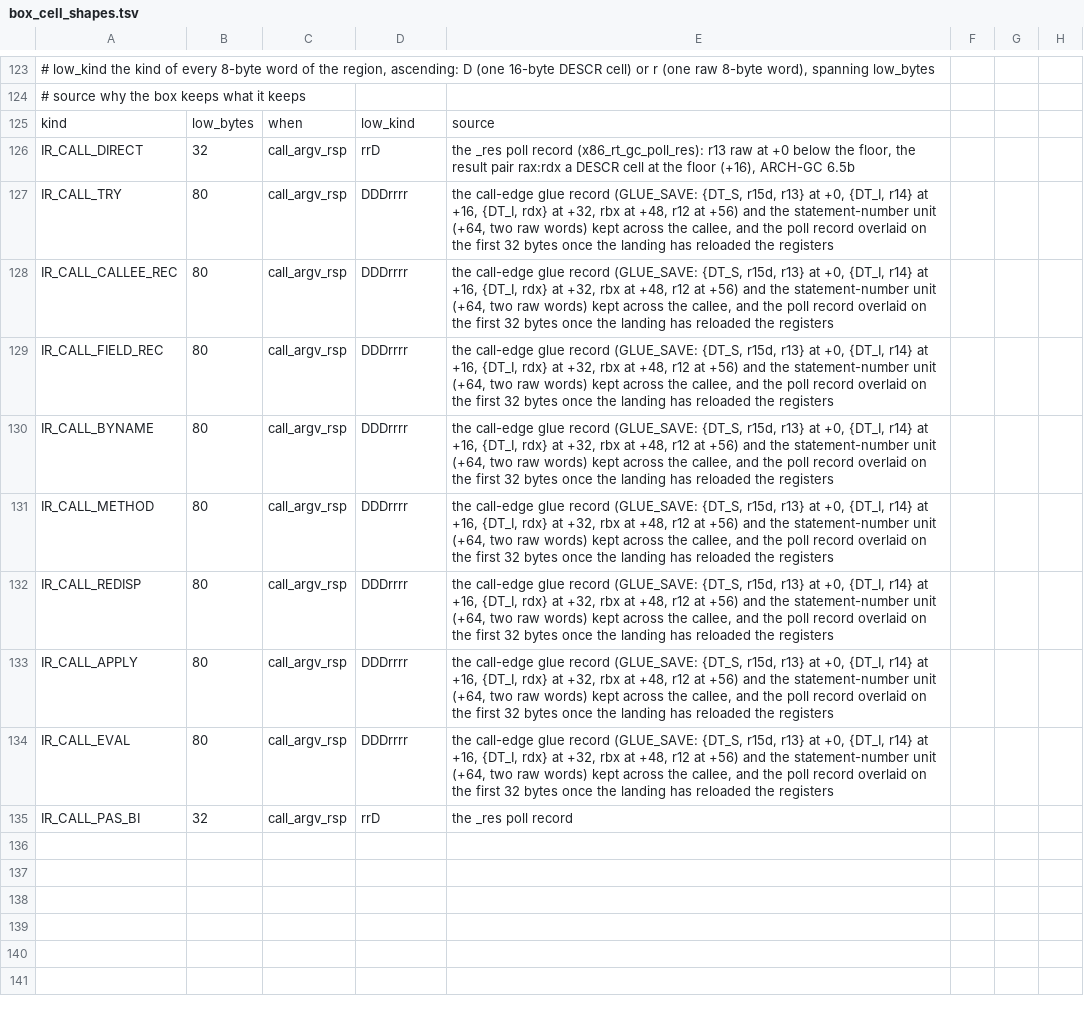
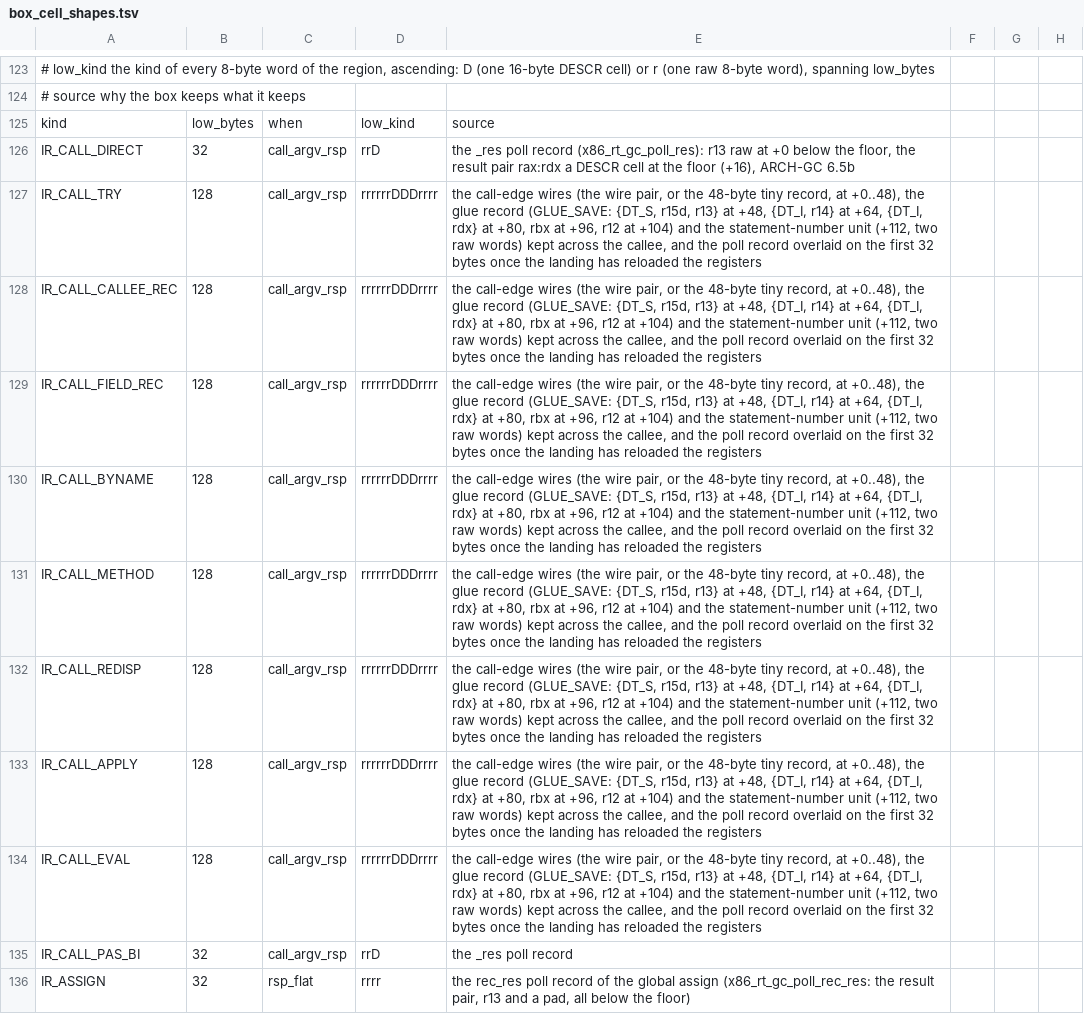
Before and after one commit to snobol4ever/harness, a TSV file: scripts/box_cell_shapes.tsv, drawn as a sheet; only a part is shown, gaps mark what is left out; the diff names each change by its address in the sheet, - before the commit and + after, or states it on an @@ line.

Commit message:
box_cell_shapes.tsv: the call-edge region is 128 bytes (wires at +0, glue record at +48, stno unit at +112), the rsp_flat condition and the IR_ASSIGN poll-record row (zeta-layout step 2a, chunk 7)

```diff
--- a/scripts/box_cell_shapes.tsv
+++ b/scripts/box_cell_shapes.tsv
-B127:B134: 80
+B127:B134: 128
-D127:D134: DDDrrrr
+D127:D134: rrrrrrDDDrrrr
-E127:E134: the call-edge glue record (GLUE_SAVE: {DT_S, r15d, r13} at +0, {DT_I, r14} at +16, {DT_I, rdx} at +32, rbx at +48, r12 at +56) and the statement-number unit (+64, two raw…
+E127:E134: the call-edge wires (the wire pair, or the 48-byte tiny record, at +0..48), the glue record (GLUE_SAVE: {DT_S, r15d, r13} at +48, {DT_I, r14} at +64, {DT_I, rdx} at +80, rbx at +96, r12 at +104) and the statement-number unit (+112, two raw…
+row 136: IR_ASSIGN | 32 | rsp_flat | rrrr | the rec_res poll record of the global assign (x86_rt_gc_poll_rec_res: the result pair, r13 and a pad, all below the floor)
```
Also changed, not shown: 1 other file.
